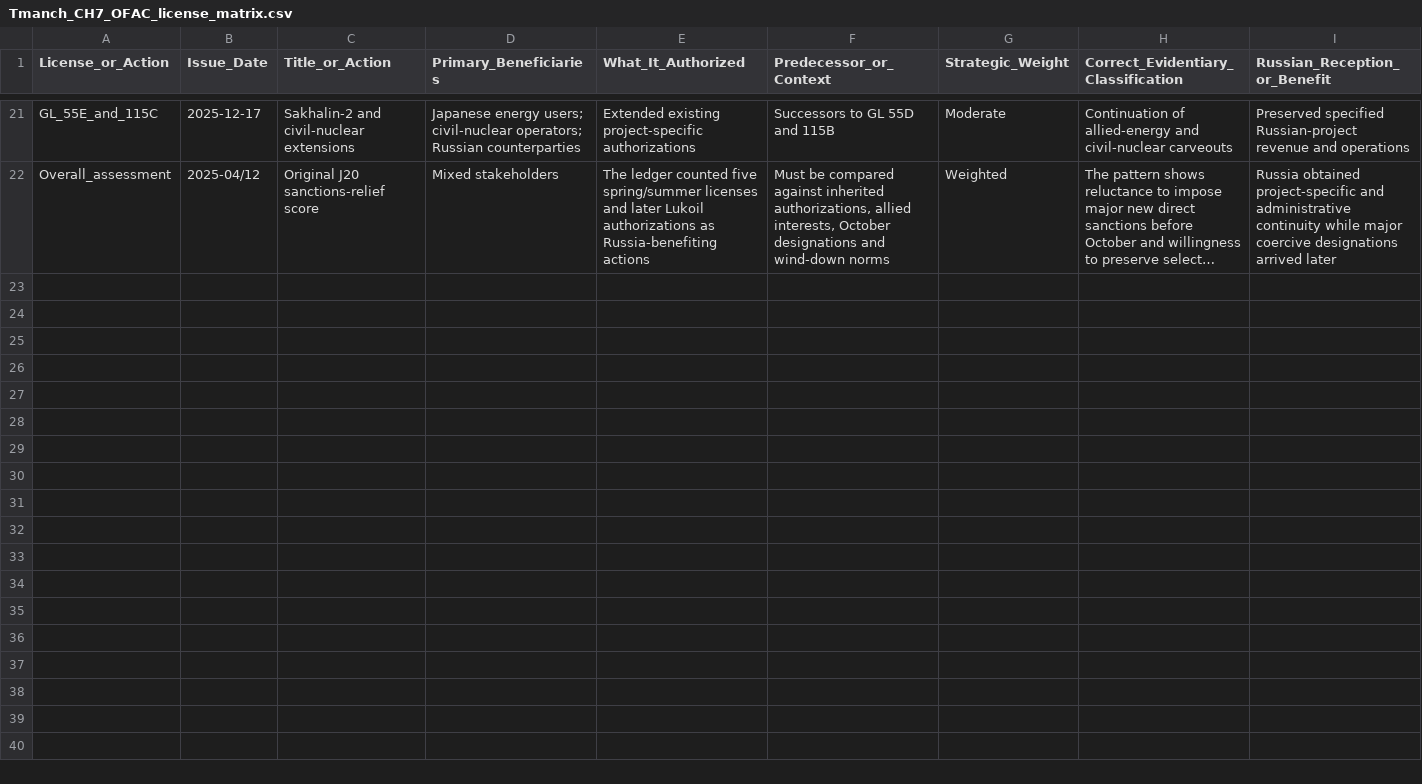
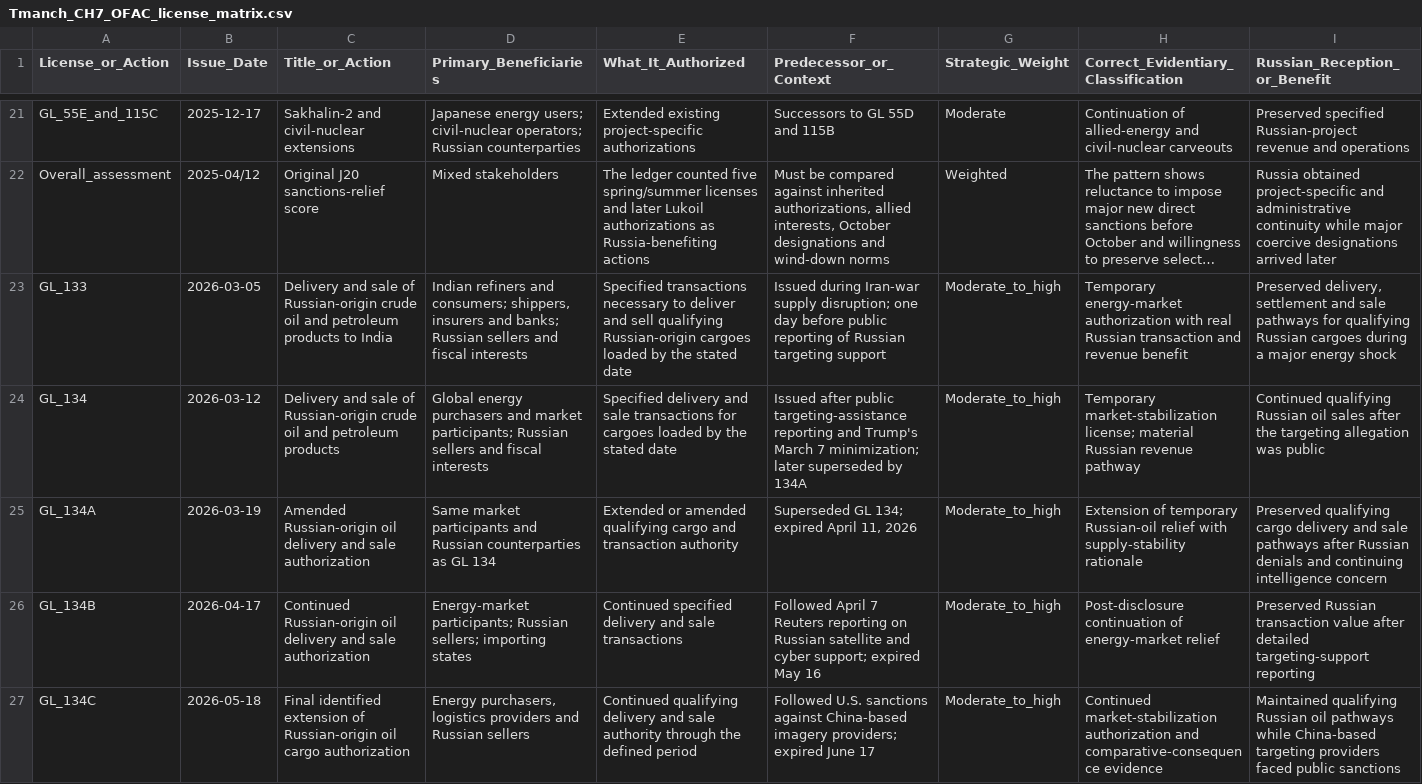
Before and after one commit to mfreeze77/DJT, a CSV file: Tmanch_CH7_OFAC_license_matrix.csv, drawn as a sheet; only a part is shown, gaps mark what is left out; long unchanged cells end in …; rows hold the shown columns only; the diff names each change by its address in the sheet, - before the commit and + after, or states it on an @@ line.

Commit message:
Add Russia-China-Iran targeting and U.S. casualty research
Adds the Chapter 7 targeting-and-casualty matrix, integrates Russian and China-based targeting support, American casualty evidence, presidential response, and the contemporaneous Russian-oil licensing chronology into Chapter 7 and the working conclusion.

```diff
--- a/Tmanch_CH7_OFAC_license_matrix.csv
+++ b/Tmanch_CH7_OFAC_license_matrix.csv
+row 23: GL_133 | 2026-03-05 | Delivery and sale of Russian-origin crude oil and petroleum products to India | Indian refiners and consumers; shippers, insurers and banks; Russian sellers and fiscal interests | Specified transactions necessary to deliver and sell qualifying Russian-origin cargoes loaded by the stated date | Issued during Iran-war supply disruption; one day before public reporting of Russian targeting support | Moderate_to_high | Temporary energy-market authorization with real Russian transaction and revenue benefit | Preserved delivery, settlement and sale pathways for qualifying Russian cargoes during a major energy shock
+row 24: GL_134 | 2026-03-12 | Delivery and sale of Russian-origin crude oil and petroleum products | Global energy purchasers and market participants; Russian sellers and fiscal interests | Specified delivery and sale transactions for cargoes loaded by the stated date | Issued after public targeting-assistance reporting and Trump's March 7 minimization; later superseded by 134A | Moderate_to_high | Temporary market-stabilization license; material Russian revenue pathway | Continued qualifying Russian oil sales after the targeting allegation was public
+row 25: GL_134A | 2026-03-19 | Amended Russian-origin oil delivery and sale authorization | Same market participants and Russian counterparties as GL 134 | Extended or amended qualifying cargo and transaction authority | Superseded GL 134; expired April 11, 2026 | Moderate_to_high | Extension of temporary Russian-oil relief with supply-stability rationale | Preserved qualifying cargo delivery and sale pathways after Russian denials and continuing intelligence concern
+row 26: GL_134B | 2026-04-17 | Continued Russian-origin oil delivery and sale authorization | Energy-market participants; Russian sellers; importing states | Continued specified delivery and sale transactions | Followed April 7 Reuters reporting on Russian satellite and cyber support; expired May 16 | Moderate_to_high | Post-disclosure continuation of energy-market relief | Preserved Russian transaction value after detailed targeting-support reporting
+row 27: GL_134C | 2026-05-18 | Final identified extension of Russian-origin oil cargo authorization | Energy purchasers, logistics providers and Russian sellers | Continued qualifying delivery and sale authority through the defined period | Followed U.S. sanctions against China-based imagery providers; expired June 17 | Moderate_to_high | Continued market-stabilization authorization and comparative-consequence evidence | Maintained qualifying Russian oil pathways while China-based targeting providers faced public sanctions
```
Also changed, not shown: 6 other files.
